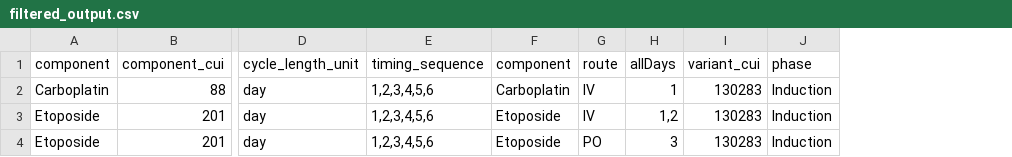
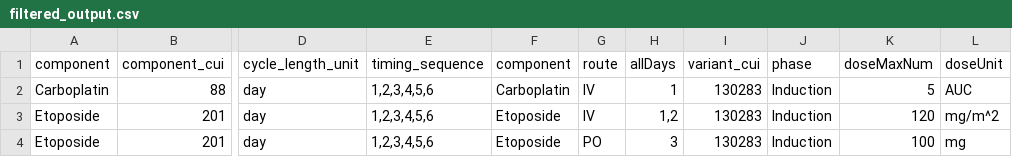
Before and after one commit to Yang2888/Regimen-demo, a CSV file: backend/filtered_output.csv, drawn as a sheet; only a part is shown, gaps mark what is left out; the diff names each change by its address in the sheet, - before the commit and + after, or states it on an @@ line.

Commit message:
drug dose

```diff
--- a/backend/filtered_output.csv
+++ b/backend/filtered_output.csv
+column K (doseMaxNum), rows 2-4: 5 | 120 | 100
+column L (doseUnit), rows 2-4: AUC | mg/m^2 | mg
```
Also changed, not shown: 8 other files.
